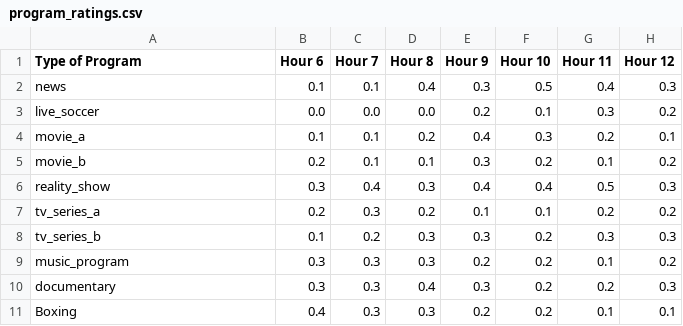
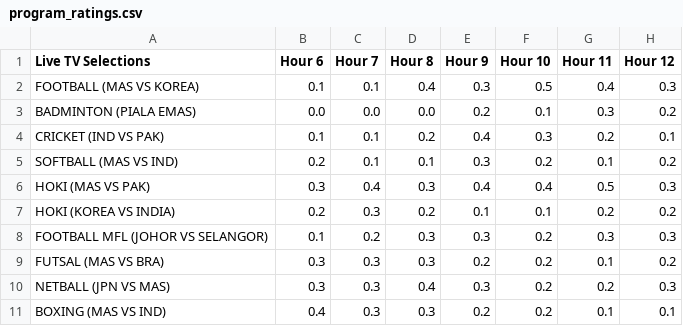
Before and after one commit to MhdFikrii/AssignmentApp, a CSV file: Pages/program_ratings.csv, drawn as a sheet; only a part is shown; the diff names each change by its address in the sheet, - before the commit and + after, or states it on an @@ line.

Commit message:
Update program_ratings.csv

```diff
--- a/Pages/program_ratings.csv
+++ b/Pages/program_ratings.csv
-A1: Type of Program
+A1: Live TV Selections
-A2 (Live TV Selections): news
+A2 (Live TV Selections): FOOTBALL (MAS VS KOREA)
-A3 (Live TV Selections): live_soccer
+A3 (Live TV Selections): BADMINTON (PIALA EMAS)
-A4 (Live TV Selections): movie_a
+A4 (Live TV Selections): CRICKET (IND VS PAK)
-A5 (Live TV Selections): movie_b
+A5 (Live TV Selections): SOFTBALL (MAS VS IND)
-A6 (Live TV Selections): reality_show
+A6 (Live TV Selections): HOKI (MAS VS PAK)
-A7 (Live TV Selections): tv_series_a
+A7 (Live TV Selections): HOKI (KOREA VS INDIA)
-A8 (Live TV Selections): tv_series_b
+A8 (Live TV Selections): FOOTBALL MFL (JOHOR VS SELANGOR)
-A9 (Live TV Selections): music_program
+A9 (Live TV Selections): FUTSAL (MAS VS BRA)
-A10 (Live TV Selections): documentary
+A10 (Live TV Selections): NETBALL (JPN VS MAS)
-A11 (Live TV Selections): Boxing
+A11 (Live TV Selections): BOXING (MAS VS IND)
```
